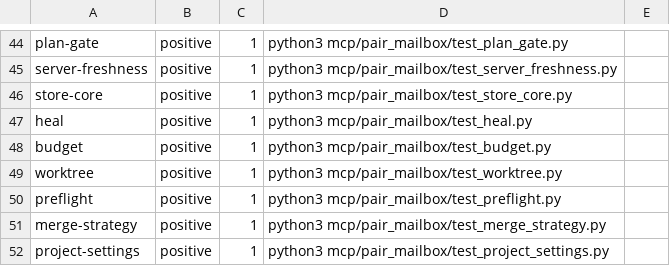
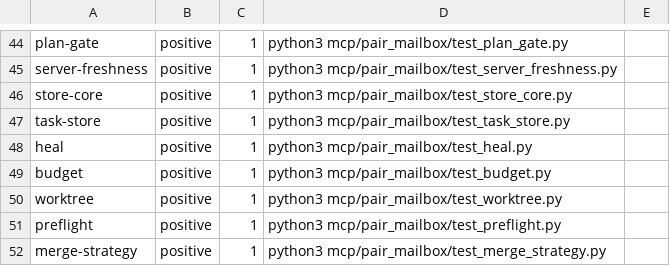
Before and after one commit to AVP-Dev/pair-mailbox, a TSV file: scripts/verification-profile.tsv, drawn as a sheet; only a part is shown, gaps mark what is left out; the shorter side is filled out with more unchanged rows; the diff names each change by its address in the sheet, - before the commit and + after, or states it on an @@ line.

```diff
--- a/scripts/verification-profile.tsv
+++ b/scripts/verification-profile.tsv
+row 47: task-store | positive | 1 | python3 mcp/pair_mailbox/test_task_store.py
```
Also changed, not shown: scripts/verify-map.tsv, 7 other files.
